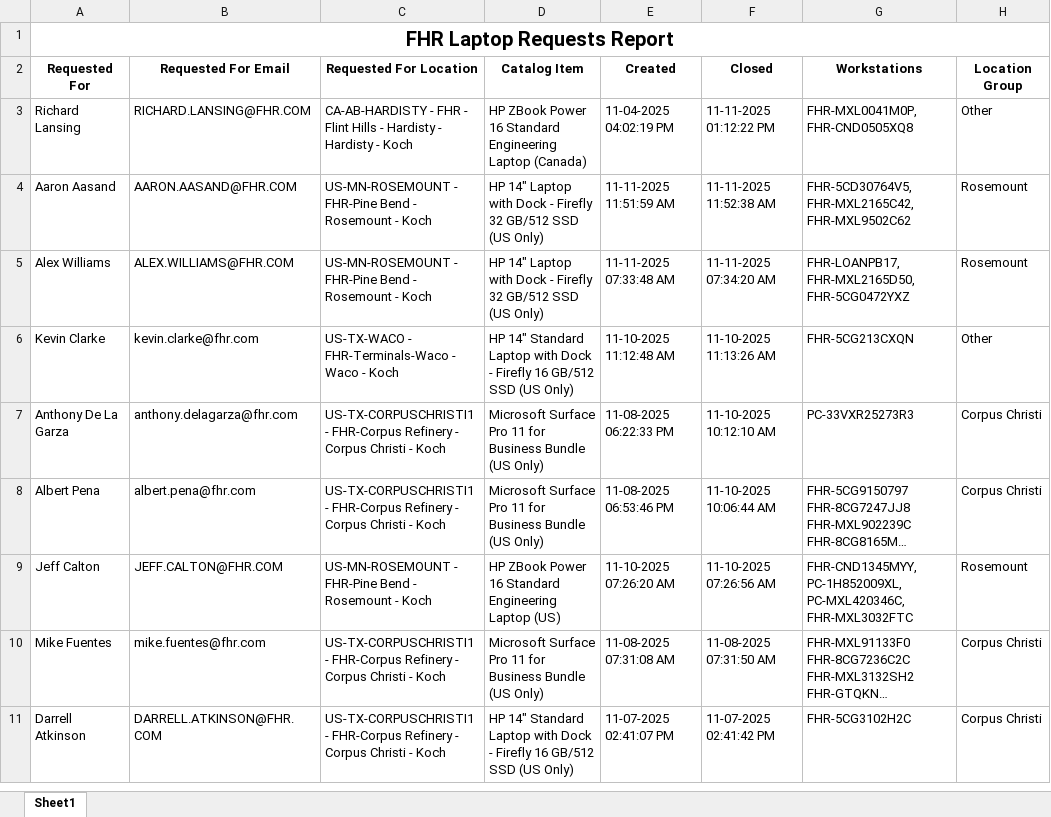
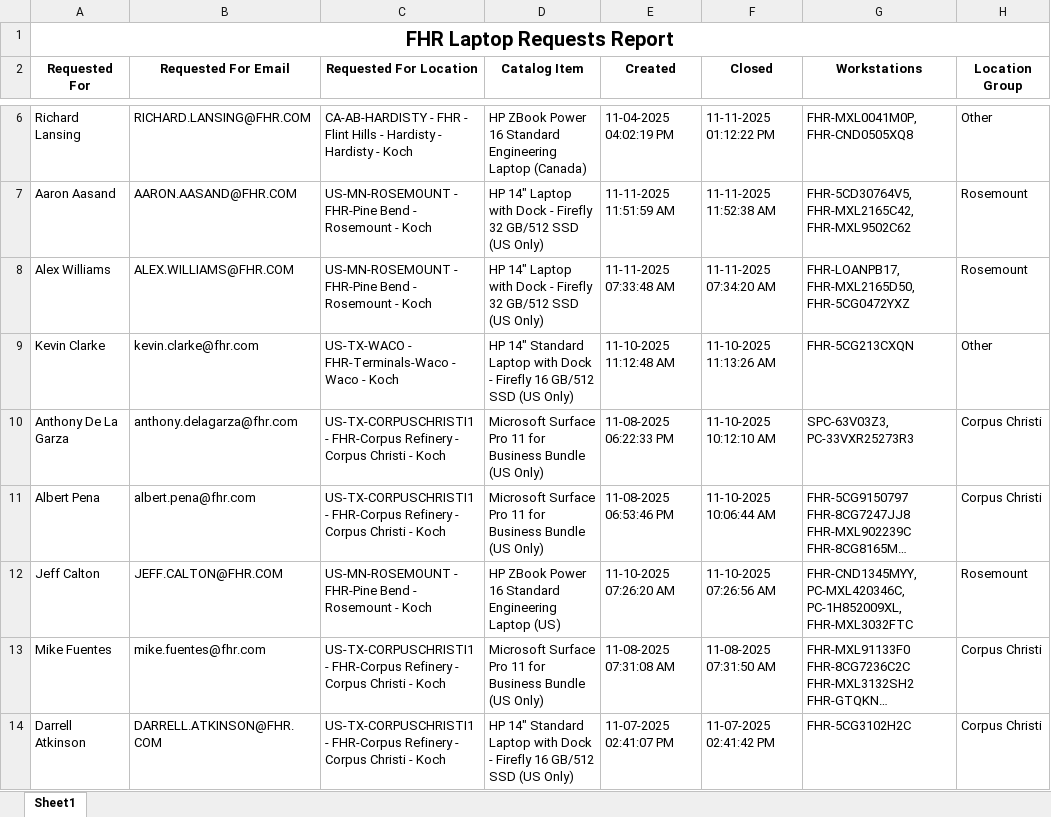
Before and after one commit to ellis-massey-FHR/fhr-device-audit, an Excel workbook: output/fhr_computer_requests.xlsx, sheet Sheet1, drawn as a sheet; only a part is shown, gaps mark what is left out; long unchanged cells end in …; values as stored, in another font and other column widths than the file's, no borders; charts and pictures not drawn; addresses are those after the commit; the diff covers the shown part only; the diff names each change by its address in the sheet, - before the commit and + after, or states it on an @@ line.

```diff
--- a/output/fhr_computer_requests.xlsx (sheet Sheet1)
+++ b/output/fhr_computer_requests.xlsx (sheet Sheet1)
-G10 (Workstations): PC-33VXR25273R3
+G10 (Workstations): SPC-63V03Z3, PC-33VXR25273R3
-G12 (Workstations): FHR-CND1345MYY, PC-1H852009XL, PC-MXL420346C, FHR-MXL3032FTC
+G12 (Workstations): FHR-CND1345MYY, PC-MXL420346C, PC-1H852009XL, FHR-MXL3032FTC
```
Also changed, not shown: 3 added rows, 3 removed rows and 6 edited cells elsewhere in this sheet, charts or pictures.
